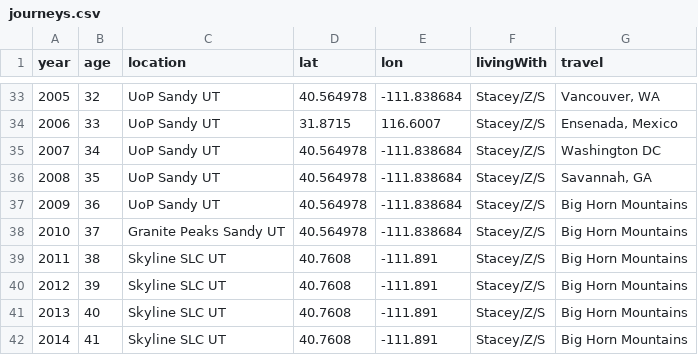
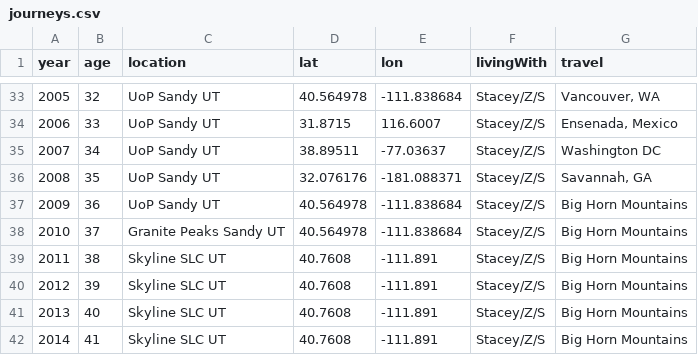
Before and after one commit to kappter/portfolio, a CSV file: mylife/journeys.csv, drawn as a sheet; only a part is shown, gaps mark what is left out.

Commit message:
Update journeys.csv

```diff
--- a/mylife/journeys.csv
+++ b/mylife/journeys.csv
@@ -34,4 +34,4 @@ year,age,location,lat,lon,livingWith,travel
 2006,33,"UoP Sandy UT",31.8715,116.6007,"Stacey/Z/S","Ensenada, Mexico"
-2007,34,"UoP Sandy UT",40.564978,-111.838684,"Stacey/Z/S","Washington DC"
-2008,35,"UoP Sandy UT",40.564978,-111.838684,"Stacey/Z/S","Savannah, GA"
+2007,34,"UoP Sandy UT",38.89511,-77.03637,"Stacey/Z/S","Washington DC"
+2008,35,"UoP Sandy UT",32.076176,-181.088371,"Stacey/Z/S","Savannah, GA"
 2009,36,"UoP Sandy UT",40.564978,-111.838684,"Stacey/Z/S","Big Horn Mountains"
```
